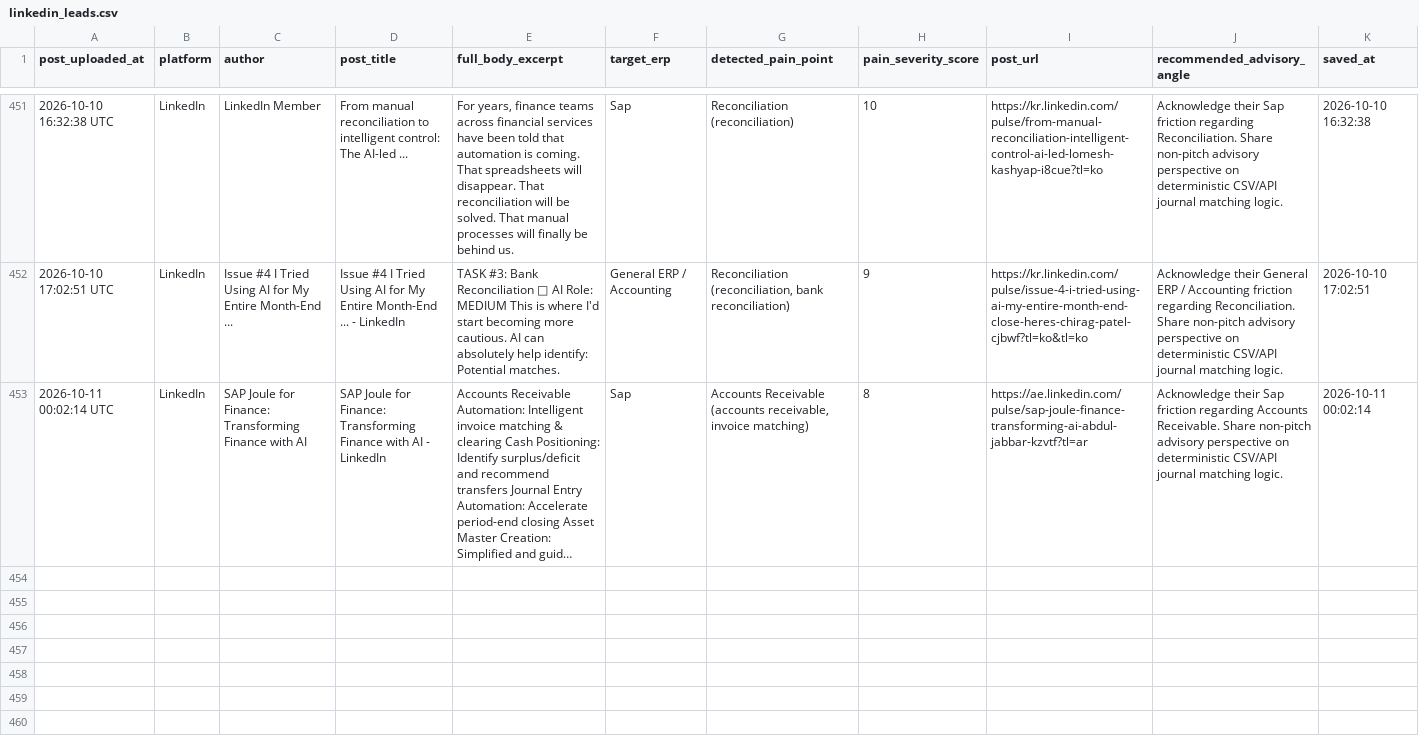
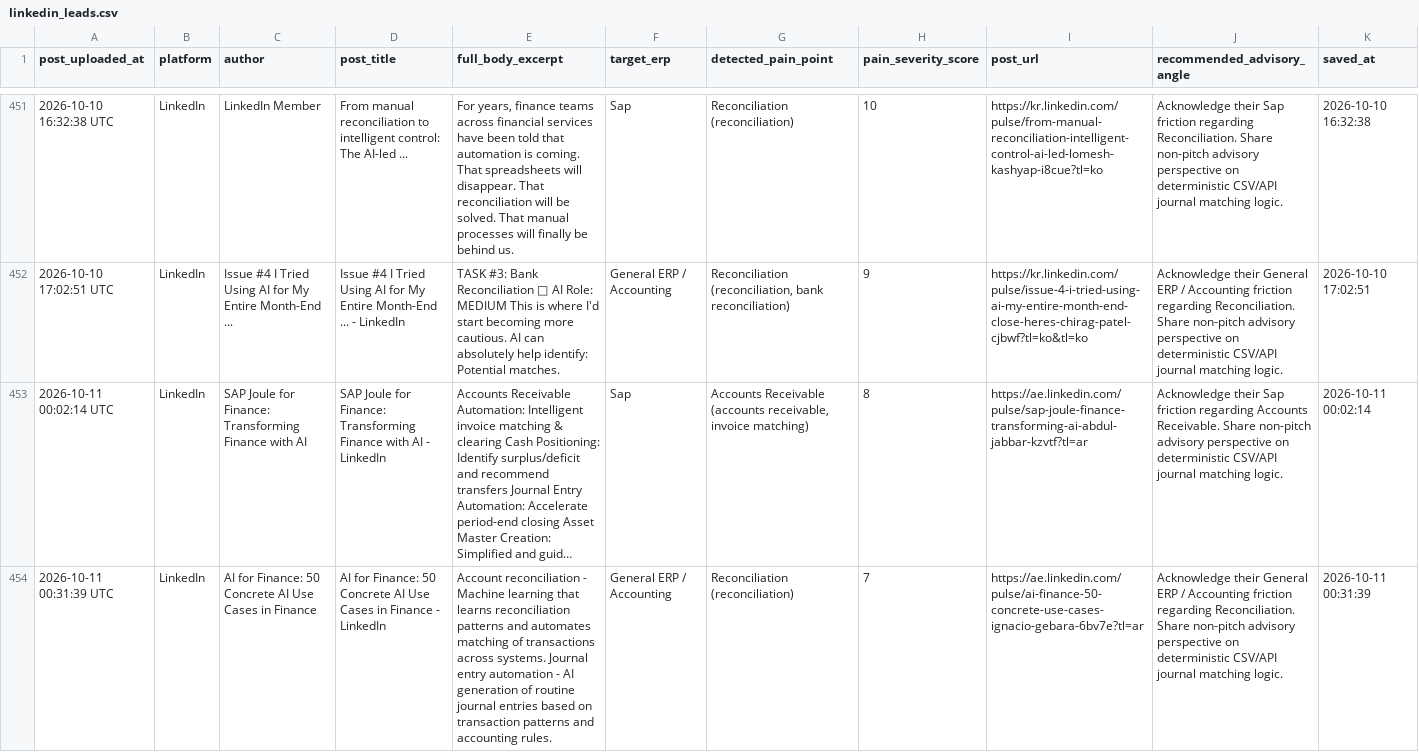
Before and after one commit to k39139215-gif/verasett-social-radar, a CSV file: social_leads/linkedin_leads.csv, drawn as a sheet; only a part is shown, gaps mark what is left out; long unchanged cells end in …; the diff names each change by its address in the sheet, - before the commit and + after, or states it on an @@ line.

Commit message:
Auto-harvest: Fresh social intent leads [skip ci]

```diff
--- a/social_leads/linkedin_leads.csv
+++ b/social_leads/linkedin_leads.csv
+row 454: 2026-10-11 00:31:39 UTC | LinkedIn | AI for Finance: 50 Concrete AI Use Cases in Finance | AI for Finance: 50 Concrete AI Use Cases in Finance - LinkedIn | Account reconciliation - Machine learning that learns reconciliation patterns and automates matching of transactions across systems. Journal entry automation - AI generation of routine journal entries based on transaction patterns and accounting rules. | General ERP / Accounting | Reconciliation (reconciliation) | 7 | https://ae.linkedin.com/pulse/ai-finance-50-concrete-use-cases-ignacio-gebara-6bv7e?tl=ar | Acknowledge their General ERP / Accounting friction regarding Reconciliation. Share non-pitch advisory perspective on deterministic CSV/API journal matching logic. | 2026-10-11 00:31:39
```
Also changed, not shown: 2 other files.
